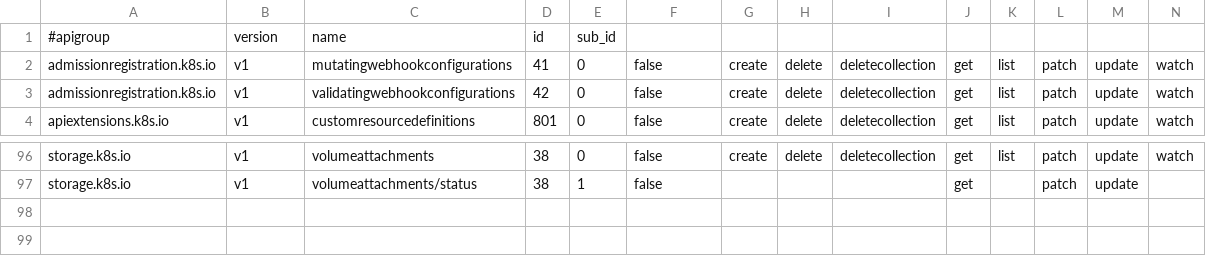
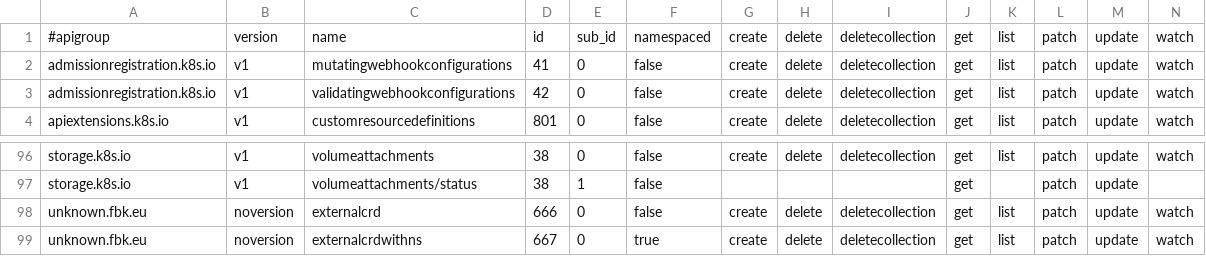
Before and after one commit to daisyfbk/k8ntext, a CSV file: parseLog/labels.csv, drawn as a sheet; only a part is shown, gaps mark what is left out.

```diff
--- a/parseLog/labels.csv
+++ b/parseLog/labels.csv
@@ -1,2 +1,2 @@
-#apigroup,version,name,id,sub_id
+#apigroup,version,name,id,sub_id,namespaced,create,delete,deletecollection,get,list,patch,update,watch
 admissionregistration.k8s.io,v1,mutatingwebhookconfigurations,41,0,false,create,delete,deletecollection,get,list,patch,update,watch
@@ -97 +97,3 @@ storage.k8s.io,v1,volumeattachments,38,0,false,create,delete,deletecollection,ge
 storage.k8s.io,v1,volumeattachments/status,38,1,false,,,,get,,patch,update,
+unknown.fbk.eu,noversion,externalcrd,666,0,false,create,delete,deletecollection,get,list,patch,update,watch
+unknown.fbk.eu,noversion,externalcrdwithns,667,0,true,create,delete,deletecollection,get,list,patch,update,watch
```
Also changed, not shown: 2 other files.
